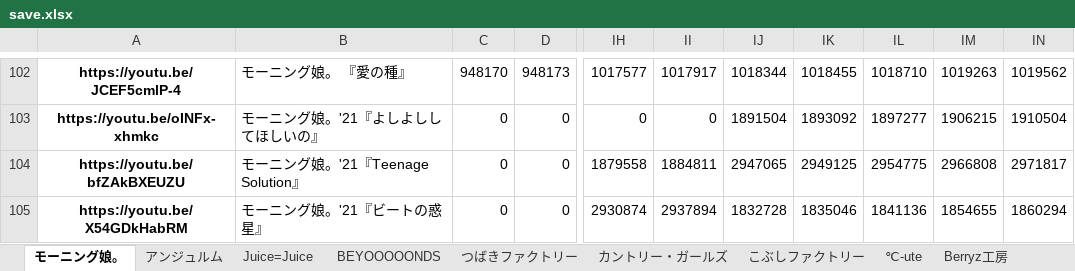
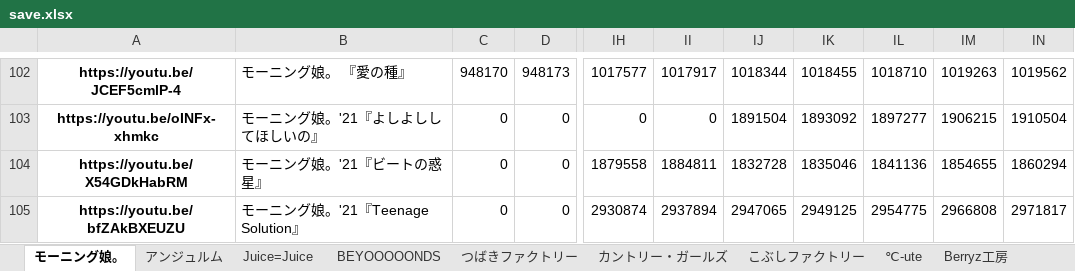
Before and after one commit to yayoimizuha/youtube-viewcount-logger-python, an Excel workbook: save.xlsx, sheet モーニング娘。, drawn as a sheet; only a part is shown, gaps mark what is left out; values as stored, in another font and other column widths than the file's, no borders; the diff names each change by its address in the sheet, - before the commit and + after, or states it on an @@ line.

Commit message:
fix excel data

```diff
--- a/save.xlsx (sheet モーニング娘。)
+++ b/save.xlsx (sheet モーニング娘。)
-A104: https://youtu.be/bfZAkBXEUZU
+A104: https://youtu.be/X54GDkHabRM
-B104: モーニング娘。'21『Teenage Solution』
+B104: モーニング娘。'21『ビートの惑星』
-IJ104: 2947065
+IJ104: 1832728
-IK104: 2949125
+IK104: 1835046
-IL104: 2954775
+IL104: 1841136
-IM104: 2966808
+IM104: 1854655
-IN104: 2971817
+IN104: 1860294
-A105: https://youtu.be/X54GDkHabRM
+A105: https://youtu.be/bfZAkBXEUZU
-B105: モーニング娘。'21『ビートの惑星』
+B105: モーニング娘。'21『Teenage Solution』
-IJ105: 1832728
+IJ105: 2947065
-IK105: 1835046
+IK105: 2949125
-IL105: 1841136
+IL105: 2954775
-IM105: 1854655
+IM105: 2966808
-IN105: 1860294
+IN105: 2971817
```
